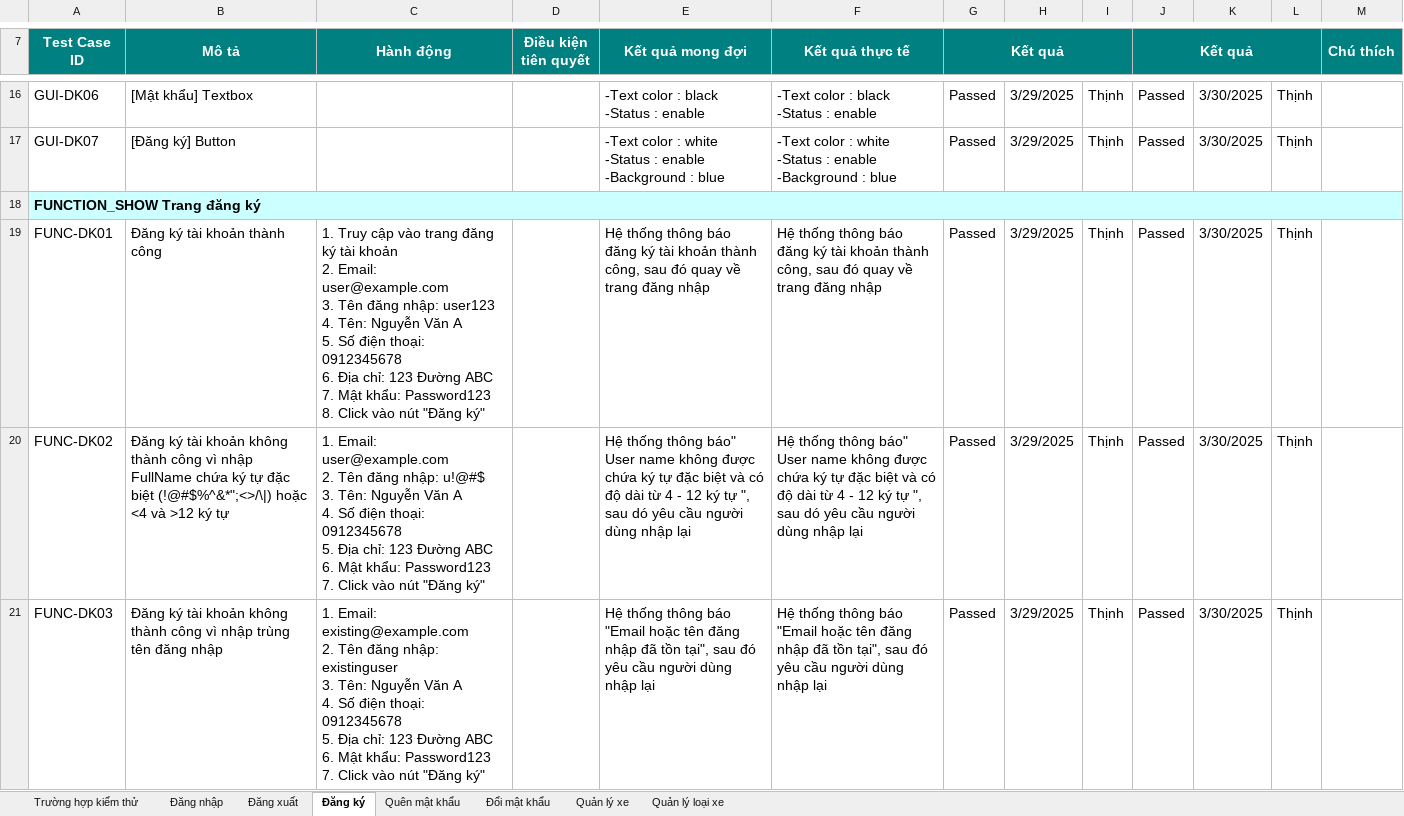
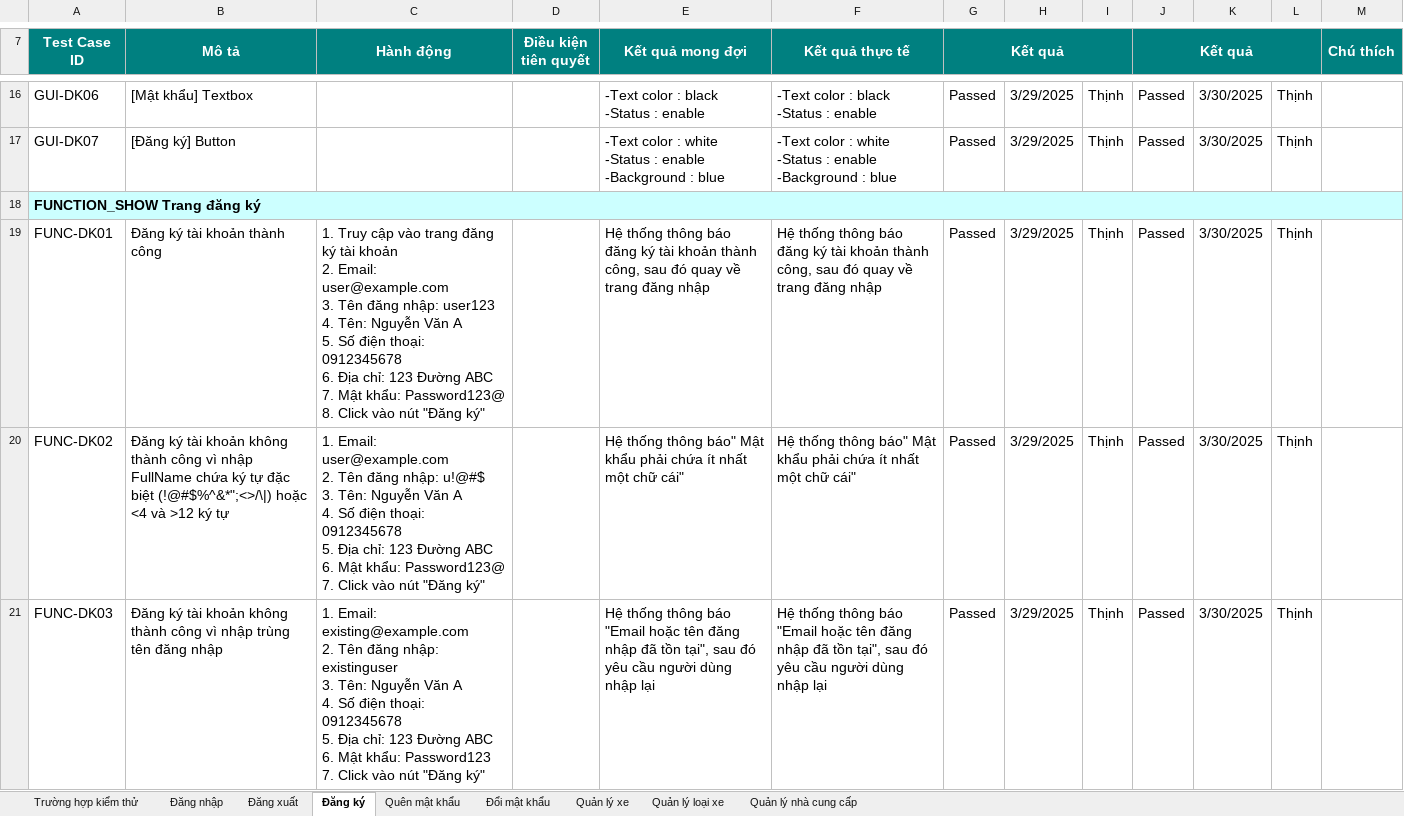
Before and after one commit to GiaPhu2407/KLTN_N39_CAR, an Excel workbook: Document/Group39-.SE-8.1-ProjectTestCaseSprint1.xlsx, sheet Đăng ký, drawn as a sheet; only a part is shown, gaps mark what is left out; values as stored, in another font and other column widths than the file's, no borders; charts and pictures not drawn; ↵ is a line break in a cell; the diff covers the shown part only; the diff names each change by its address in the sheet, - before the commit and + after, or states it on an @@ line.

```diff
--- a/Document/Group39-.SE-8.1-ProjectTestCaseSprint1.xlsx (sheet Đăng ký)
+++ b/Document/Group39-.SE-8.1-ProjectTestCaseSprint1.xlsx (sheet Đăng ký)
@@ sheet tab unhidden: Quản lý nhà cung cấp @@
-C19 (Hành động): …Mật khẩu: Password123 ↵ 8. Click…
+C19 (Hành động): …Mật khẩu: Password123@ ↵ 8. Click…
-C20 (Hành động): …Mật khẩu: Password123 ↵ 7. Click…
+C20 (Hành động): …Mật khẩu: Password123@ ↵ 7. Click…
-E20 (Kết quả mong đợi): …thông báo" User name không được chứa ký tự đặc biệt và có độ dài từ 4 - 12 ký tự ", sau dó yêu cầu người dùng nhập lại
+E20 (Kết quả mong đợi): …thông báo" Mật khẩu phải chứa ít nhất một chữ cái"
-F20 (Kết quả thực tế): …thông báo" User name không được chứa ký tự đặc biệt và có độ dài từ 4 - 12 ký tự ", sau dó yêu cầu người dùng nhập lại
+F20 (Kết quả thực tế): …thông báo" Mật khẩu phải chứa ít nhất một chữ cái"
```
Also changed, not shown: 7 edited cells elsewhere in this sheet, sheet Quản lý loại xe, sheet Quản lý xe, sheet Đăng nhập, sheet Đăng xuất, sheet Quên mật khẩu, sheet Đổi mật khẩu, charts or pictures, Document/Group39-.SE-10-Sprint-backlog.xlsx, 9 other files.
